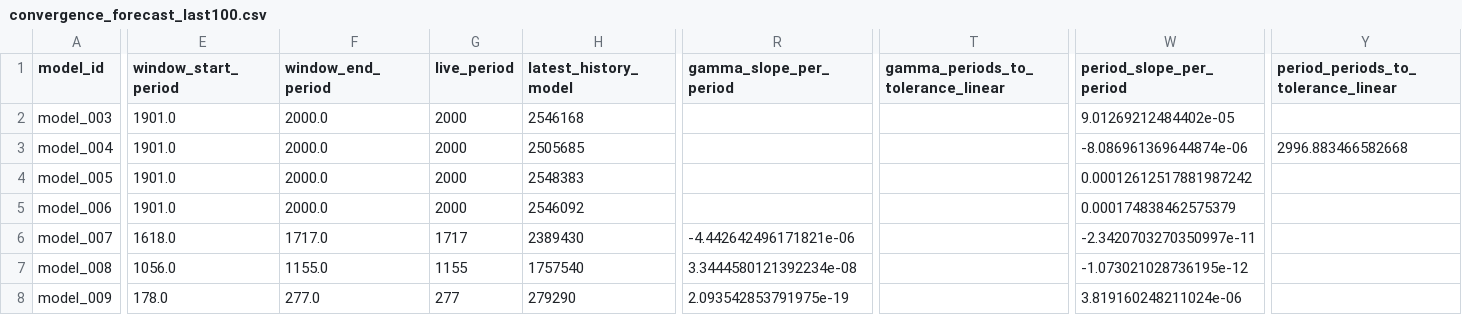
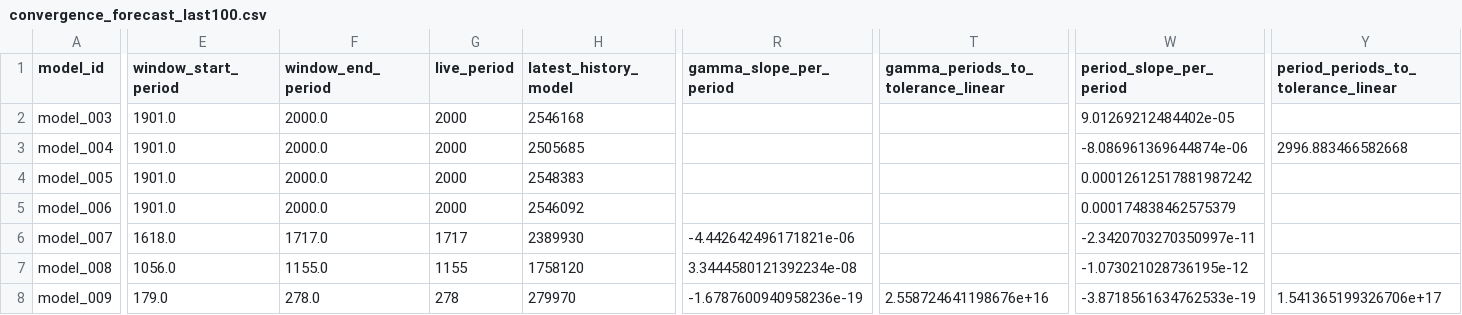
Before and after one commit to earlbellinger/kappa, a CSV file: site/metadata/convergence_forecast_last100.csv, drawn as a sheet; only a part is shown, gaps mark what is left out; the diff covers the shown part only; the diff names each change by its address in the sheet, - before the commit and + after, or states it on an @@ line.

Commit message:
Refresh batch status snapshot

```diff
--- a/site/metadata/convergence_forecast_last100.csv
+++ b/site/metadata/convergence_forecast_last100.csv
-H6 (latest_history_model): 2389430
+H6 (latest_history_model): 2389930
-H7 (latest_history_model): 1757540
+H7 (latest_history_model): 1758120
-E8 (window_start_period): 178.0
+E8 (window_start_period): 179.0
-F8 (window_end_period): 277.0
+F8 (window_end_period): 278.0
-G8 (live_period): 277
+G8 (live_period): 278
-H8 (latest_history_model): 279290
+H8 (latest_history_model): 279970
-R8 (gamma_slope_per_period): 2.093542853791975e-19
+R8 (gamma_slope_per_period): -1.6787600940958236e-19
-T8: (empty)
+T8: 2.558724641198676e+16
-W8 (period_slope_per_period): 3.819160248211024e-06
+W8 (period_slope_per_period): -3.8718561634762533e-19
-Y8: (empty)
+Y8: 1.541365199326706e+17
```
Also changed, not shown: 3 edited cells elsewhere in this file, site/metadata/analysis_completion_status.csv, site/metadata/convergence_summary_last100.csv, 29 other files.
